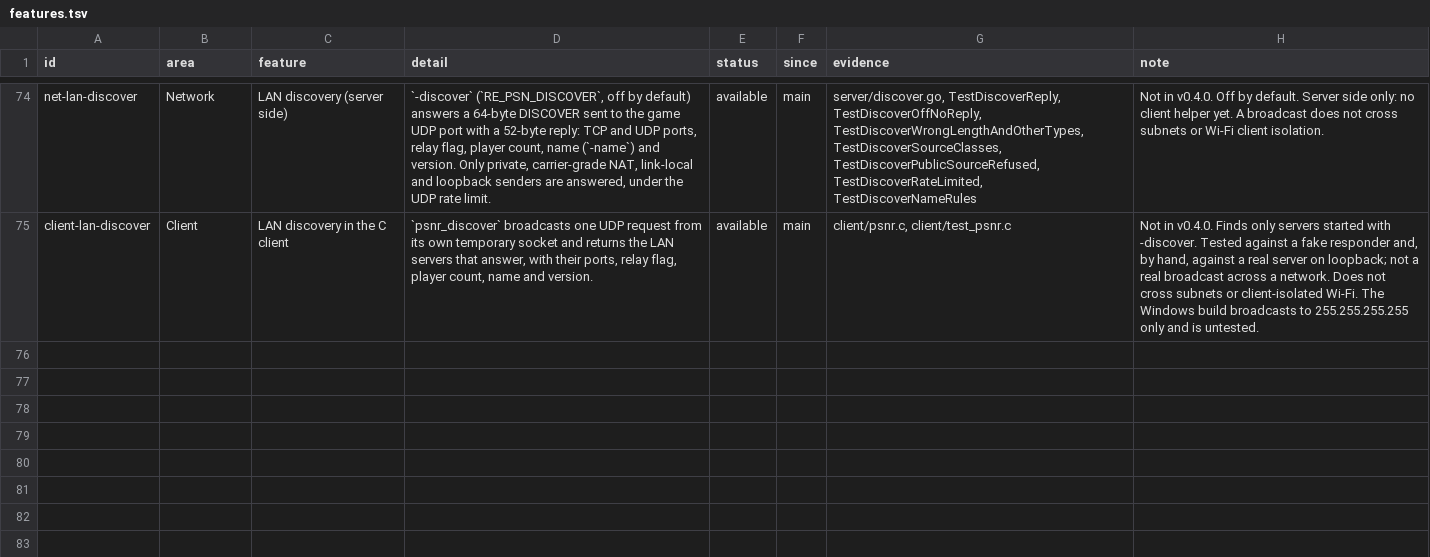
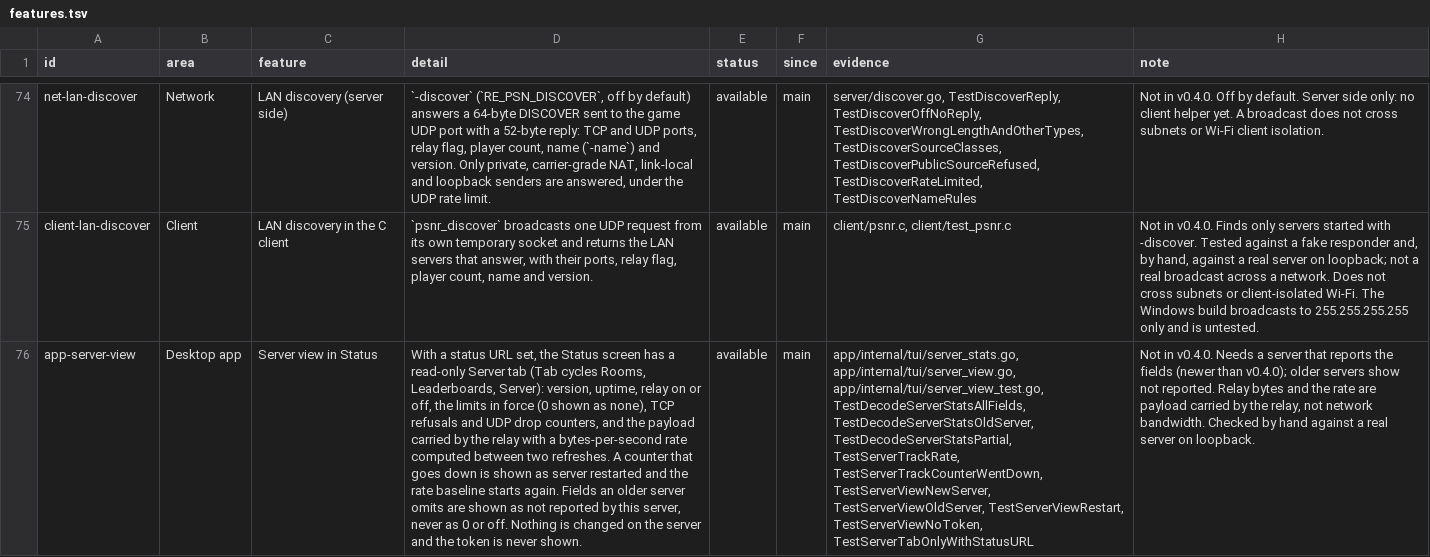
Before and after one commit to undecuple/re-psn, a TSV file: docs/features.tsv, drawn as a sheet; only a part is shown, gaps mark what is left out; the diff names each change by its address in the sheet, - before the commit and + after, or states it on an @@ line.

Commit message:
App: read-only Server tab in Status
With a status URL set, Status gains a Server tab: version, uptime, relay,
limits in force, TCP refusals, UDP drop counters, and the payload the relay
carried with a rate between two refreshes. A counter going down is shown as a
server restart. Fields an older server omits are shown as not reported.

```diff
--- a/docs/features.tsv
+++ b/docs/features.tsv
+row 76: app-server-view | Desktop app | Server view in Status | With a status URL set, the Status screen has a read-only Server tab (Tab cycles Rooms, Leaderboards, Server): version, uptime, relay on or off, the limits in force (0 shown as none), TCP refusals and UDP drop counters, and the payload carried by the relay with a bytes-per-second rate computed between two refreshes. A counter that goes down is shown as server restarted and the rate baseline starts again. Fields an older server omits are shown as not reported by this server, never as 0 or off. Nothing is changed on the server and the token is never shown. | available | main | app/internal/tui/server_stats.go, app/internal/tui/server_view.go, app/internal/tui/server_view_test.go, TestDecodeServerStatsAllFields, TestDecodeServerStatsOldServer, TestDecodeServerStatsPartial, TestServerTrackRate, TestServerTrackCounterWentDown, TestServerViewNewServer, TestServerViewOldServer, TestServerViewRestart, TestServerViewNoToken, TestServerTabOnlyWithStatusURL | Not in v0.4.0. Needs a server that reports the fields (newer than v0.4.0); older servers show not reported. Relay bytes and the rate are payload carried by the relay, not network bandwidth. Checked by hand against a real server on loopback.
```
Also changed, not shown: 11 other files.
